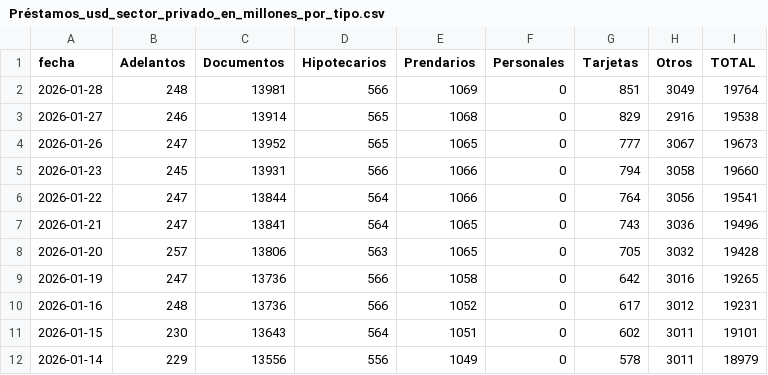
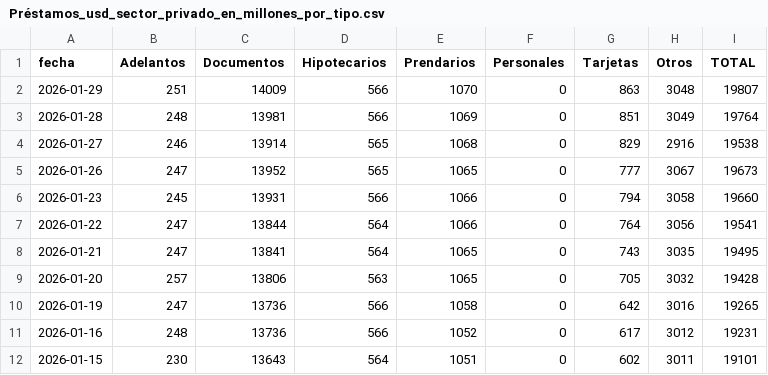
Before and after one commit to jesusrobles824/Proyectos-y-Automatizacion-de-Datos, a CSV file: Préstamos_usd_sector_privado_en_millones_por_tipo.csv, drawn as a sheet; only a part is shown; the shorter side is filled out with more unchanged rows.

```diff
--- a/Préstamos_usd_sector_privado_en_millones_por_tipo.csv
+++ b/Préstamos_usd_sector_privado_en_millones_por_tipo.csv
@@ -1,2 +1,3 @@
 fecha,Adelantos,Documentos,Hipotecarios,Prendarios,Personales,Tarjetas,Otros,TOTAL
+2026-01-29,251,14009,566,1070,0,863,3048,19807
 2026-01-28,248,13981,566,1069,0,851,3049,19764
@@ -6,3 +7,3 @@ fecha,Adelantos,Documentos,Hipotecarios,Prendarios,Personales,Tarjetas,Otros,TOT
 2026-01-22,247,13844,564,1066,0,764,3056,19541
-2026-01-21,247,13841,564,1065,0,743,3036,19496
+2026-01-21,247,13841,564,1065,0,743,3035,19495
 2026-01-20,257,13806,563,1065,0,705,3032,19428
```
Also changed, not shown: ADRs_Precios.csv, ADRs_variacion_porcentual_diaria.csv, 8 other files.
